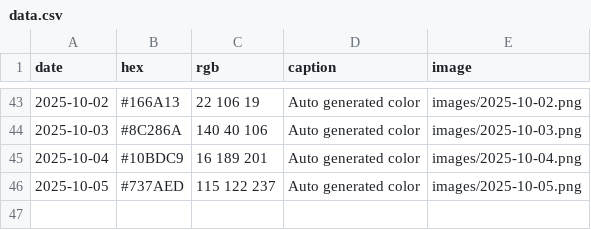
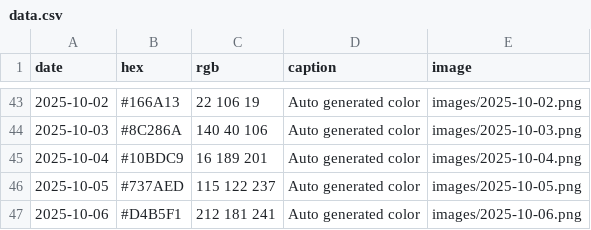
Before and after one commit to Fujishooock/dailycolor-site, a CSV file: data.csv, drawn as a sheet; only a part is shown, gaps mark what is left out.

```diff
--- a/data.csv
+++ b/data.csv
@@ -46 +46,2 @@ date,hex,rgb,caption,image
 2025-10-05,#737AED,115 122 237,Auto generated color,images/2025-10-05.png
+2025-10-06,#D4B5F1,212 181 241,Auto generated color,images/2025-10-06.png
```
Also changed, not shown: 3 other files.
